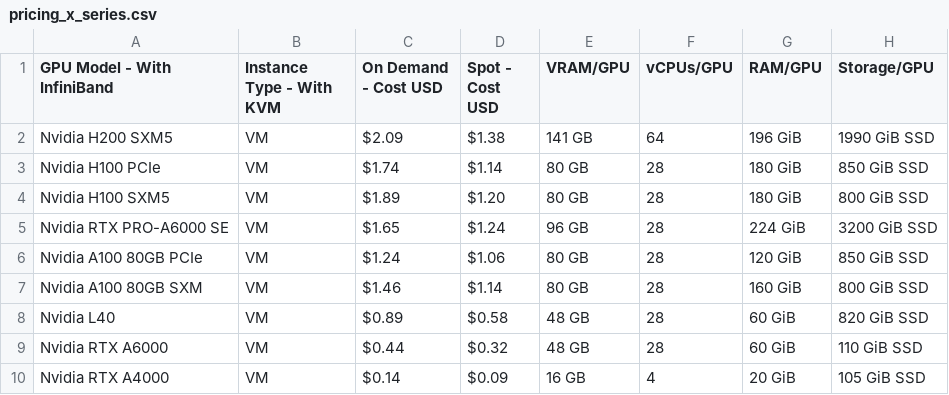
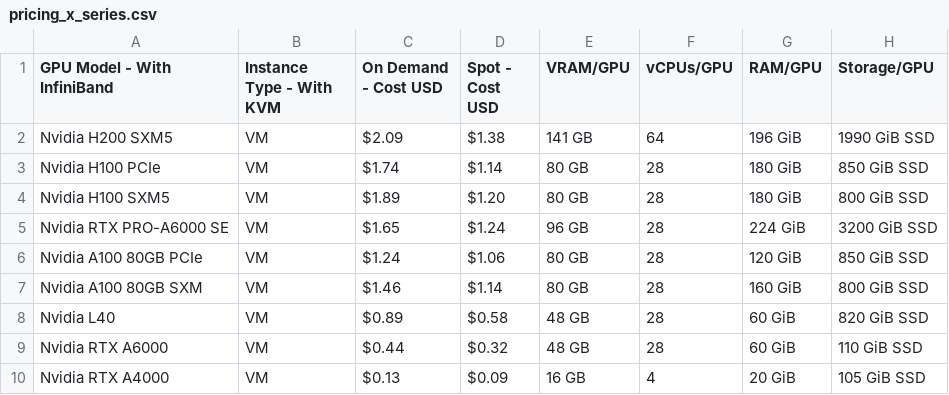
Before and after one commit to DATAOORTS/pricing, a CSV file: pricing_x_series.csv, drawn as a sheet.

Commit message:
Update pricing_x_series.csv

```diff
--- a/pricing_x_series.csv
+++ b/pricing_x_series.csv
@@ -9,2 +9,2 @@ Nvidia L40, VM, $0.89, $0.58, 48 GB, 28, 60 GiB, 820 GiB SSD,
 Nvidia RTX A6000, VM, $0.44, $0.32, 48 GB, 28, 60 GiB, 110 GiB SSD,
-Nvidia RTX A4000, VM, $0.14, $0.09, 16 GB, 4, 20 GiB, 105 GiB SSD,
+Nvidia RTX A4000, VM, $0.13, $0.09, 16 GB, 4, 20 GiB, 105 GiB SSD,
```
